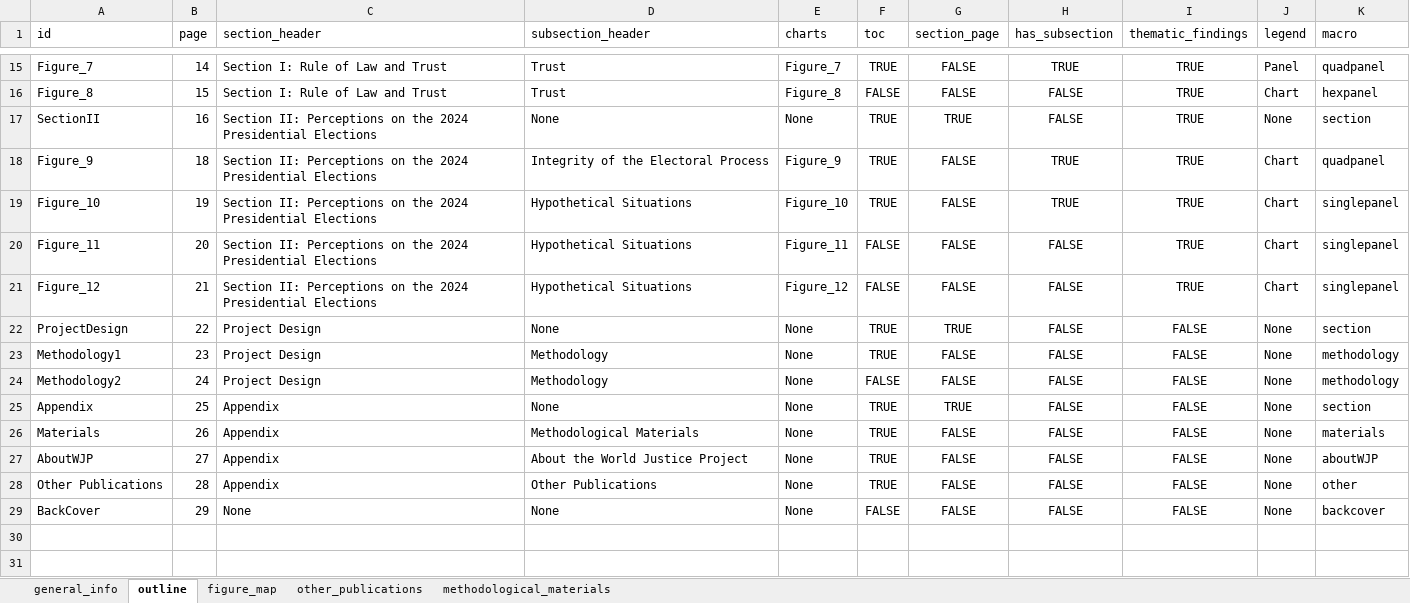
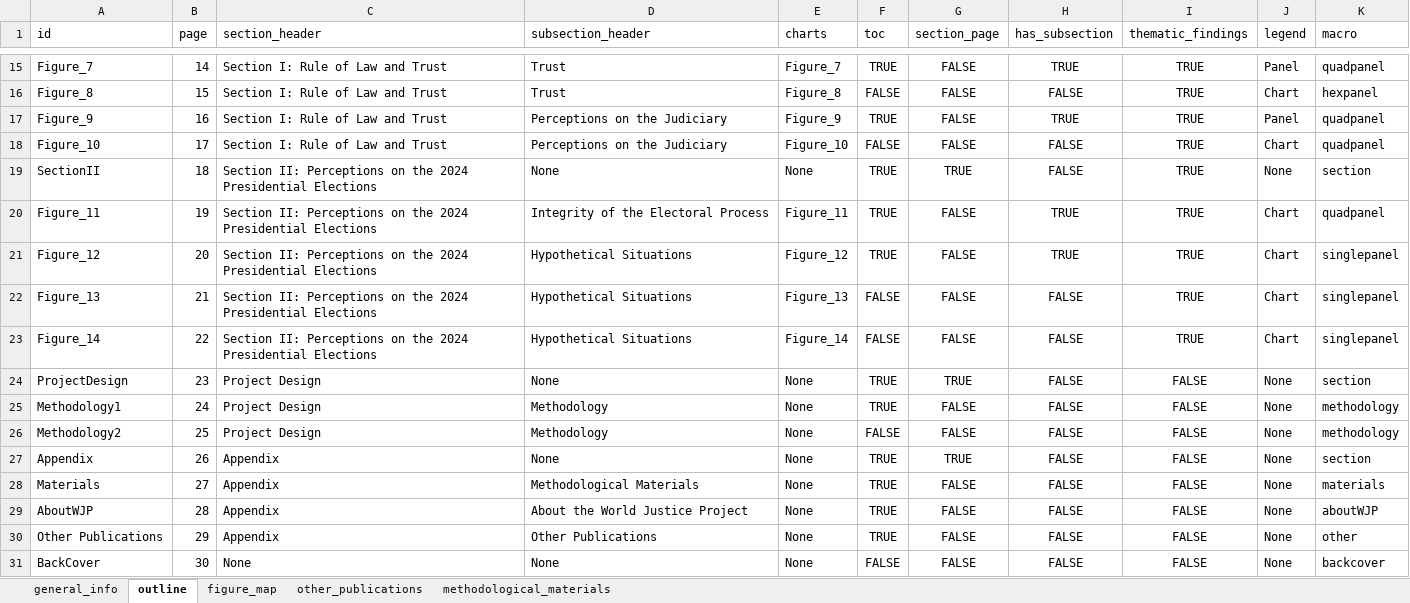
Before and after one commit to WJP-DAU/USA-report-2024, an Excel workbook: report_outline.xlsx, sheet outline, drawn as a sheet; only a part is shown, gaps mark what is left out; values as stored, in another font and other column widths than the file's, no borders; table styles not drawn; removed rows and columns are numbered as before the commit, all else as after; the diff names each change by its address in the sheet, - before the commit and + after, or states it on an @@ line.

```diff
--- a/report_outline.xlsx (sheet outline)
+++ b/report_outline.xlsx (sheet outline)
-row 17: SectionII | 16 | Section II: Perceptions on the 2024 Presidential Elections | None | None | TRUE | TRUE | FALSE | TRUE | None | section
-B17 (page): 18
+B17 (page): 16
-C17:C18 (section_header): Section II: Perceptions on the 2024 Presidential Elections
+C17:C18 (section_header): Section I: Rule of Law and Trust
-D17 (subsection_header): Integrity of the Electoral Process
+D17 (subsection_header): Perceptions on the Judiciary
-J17 (legend): Chart
+J17 (legend): Panel
-B18 (page): 19
+B18 (page): 17
-D18 (subsection_header): Hypothetical Situations
+D18 (subsection_header): Perceptions on the Judiciary
-F18 (toc): TRUE
+F18 (toc): FALSE
-H18 (has_subsection): TRUE
+H18 (has_subsection): FALSE
-K18 (macro): singlepanel
+K18 (macro): quadpanel
+row 19: SectionII | 18 | Section II: Perceptions on the 2024 Presidential Elections | None | None | TRUE | TRUE | FALSE | TRUE | None | section
-B20 (page): 20
+B20 (page): 19
-D20 (subsection_header): Hypothetical Situations
+D20 (subsection_header): Integrity of the Electoral Process
-F20:F21 (toc): FALSE
+F20:F21 (toc): TRUE
-H20:H21 (has_subsection): FALSE
+H20:H21 (has_subsection): TRUE
-K20 (macro): singlepanel
+K20 (macro): quadpanel
-B21 (page): 21
+B21 (page): 20
+row 22: Figure_13 | 21 | Section II: Perceptions on the 2024 Presidential Elections | Hypothetical Situations | Figure_13 | FALSE | FALSE | FALSE | TRUE | Chart | singlepanel
+row 23: Figure_14 | 22 | Section II: Perceptions on the 2024 Presidential Elections | Hypothetical Situations | Figure_14 | FALSE | FALSE | FALSE | TRUE | Chart | singlepanel
-B24 (page): 22
+B24 (page): 23
-B25 (page): 23
+B25 (page): 24
-B26 (page): 24
+B26 (page): 25
-B27 (page): 25
+B27 (page): 26
-B28 (page): 26
+B28 (page): 27
-B29 (page): 27
+B29 (page): 28
-B30 (page): 28
+B30 (page): 29
-B31 (page): 29
+B31 (page): 30
```
Also changed, not shown: sheet figure_map, 13 other files.
